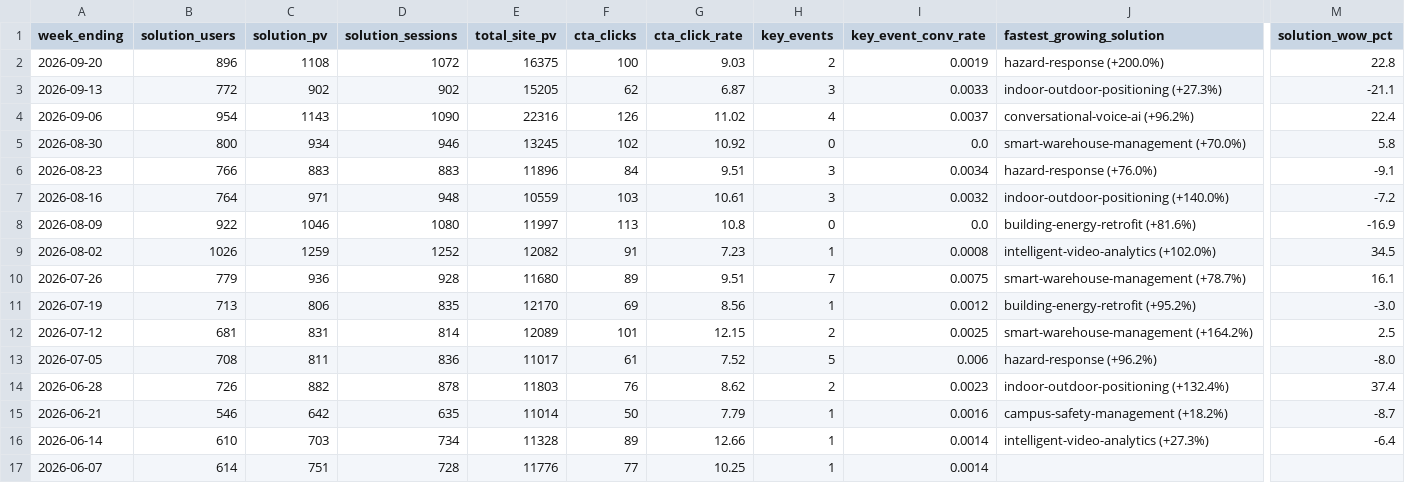
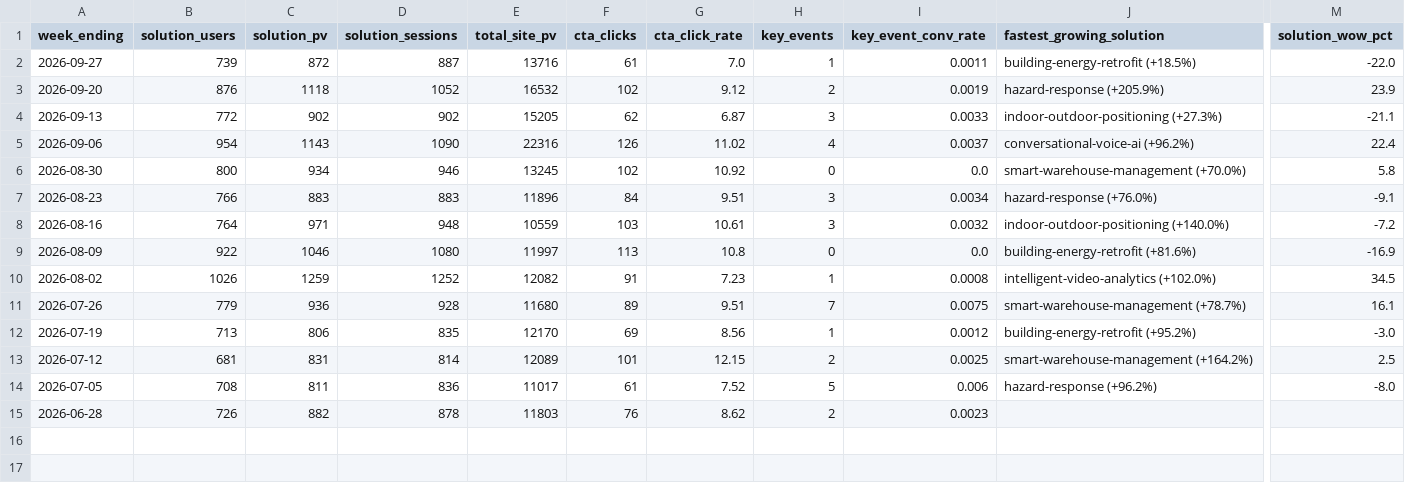
Before and after one commit to rebeccah321/ga4-feishu-dashboard, a CSV file: dashboard/data/weekly/overview.csv, drawn as a sheet; only a part is shown, gaps mark what is left out; removed rows and columns are numbered as before the commit, all else as after; rows hold the shown columns only; the diff names each change by its address in the sheet, - before the commit and + after, or states it on an @@ line.

```diff
--- a/dashboard/data/weekly/overview.csv
+++ b/dashboard/data/weekly/overview.csv
+row 2: 2026-09-27 | 739 | 872 | 887 | 13716 | 61 | 7.0 | 1 | 0.0011 | building-energy-retrofit (+18.5%) | -22.0
-B3 (solution_users): 896
+B3 (solution_users): 876
-C3 (solution_pv): 1108
+C3 (solution_pv): 1118
-D3 (solution_sessions): 1072
+D3 (solution_sessions): 1052
-E3 (total_site_pv): 16375
+E3 (total_site_pv): 16532
-F3 (cta_clicks): 100
+F3 (cta_clicks): 102
-G3 (cta_click_rate): 9.03
+G3 (cta_click_rate): 9.12
-J3 (fastest_growing_solution): hazard-response (+200.0%)
+J3 (fastest_growing_solution): hazard-response (+205.9%)
-M3 (solution_wow_pct): 22.8
+M3 (solution_wow_pct): 23.9
-J15 (fastest_growing_solution): indoor-outdoor-positioning (+132.4%)
+J15 (fastest_growing_solution): (empty)
-M15 (solution_wow_pct): 37.4
+M15 (solution_wow_pct): (empty)
-row 15: 2026-06-21 | 546 | 642 | 635 | 11014 | 50 | 7.79 | 1 | 0.0016 | campus-safety-management (+18.2%) | -8.7
-row 16: 2026-06-14 | 610 | 703 | 734 | 11328 | 89 | 12.66 | 1 | 0.0014 | intelligent-video-analytics (+27.3%) | -6.4
-row 17: 2026-06-07 | 614 | 751 | 728 | 11776 | 77 | 10.25 | 1 | 0.0014
```
Also changed, not shown: dashboard/data/weekly/detail.csv, dashboard/data/weekly/funnel.csv, 17 other files.
